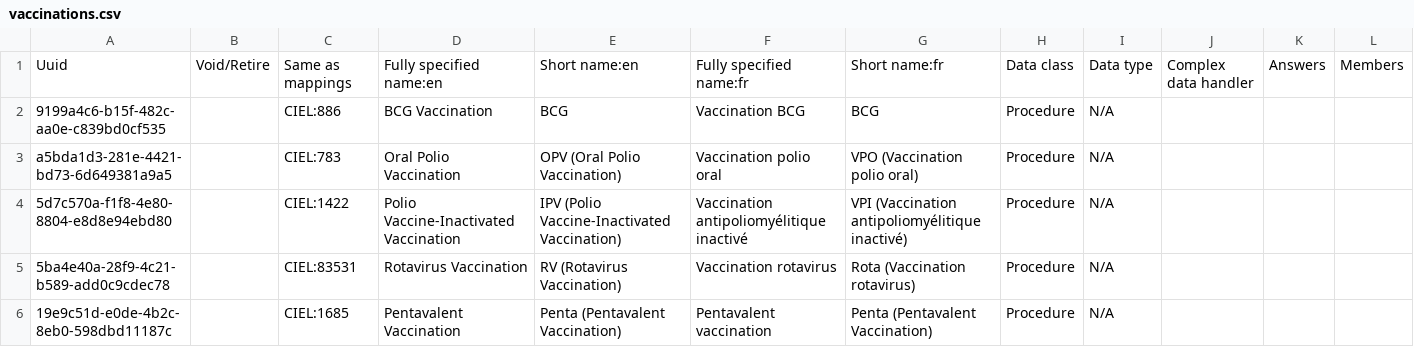
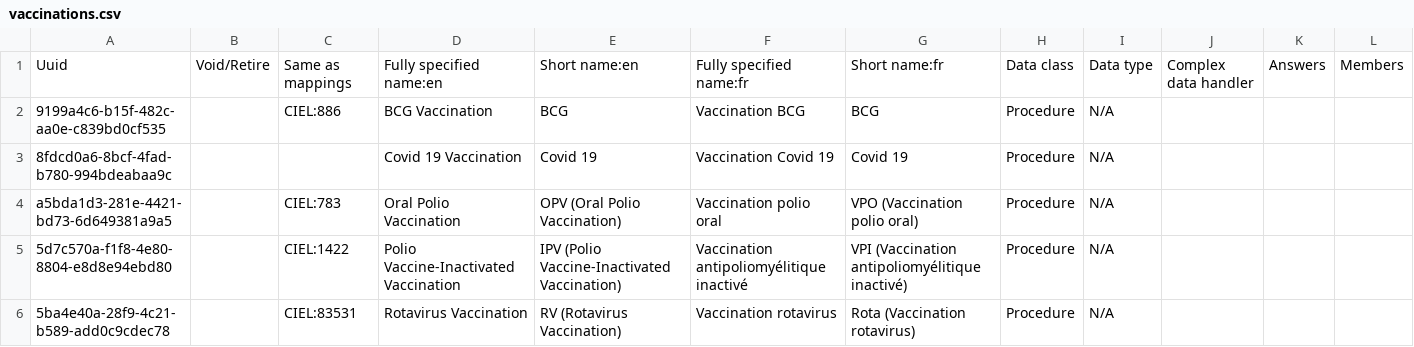
Before and after one commit to mekomsolutions/openmrs-config-haiti, a CSV file: configuration/concepts/vaccinations.csv, drawn as a sheet; only a part is shown; the shorter side is filled out with more unchanged rows; rows hold the shown columns only; the diff covers the shown part only; the diff names each change by its address in the sheet, - before the commit and + after, or states it on an @@ line.

```diff
--- a/configuration/concepts/vaccinations.csv
+++ b/configuration/concepts/vaccinations.csv
+row 3: 8fdcd0a6-8bcf-4fad-b780-994bdeabaa9c |  |  | Covid 19 Vaccination | Covid 19 | Vaccination Covid 19 | Covid 19 | Procedure | N/A
```
Also changed, not shown: 1 edited cell elsewhere in this file, configuration/concepts/drugs_concepts.csv, 1 other file.
